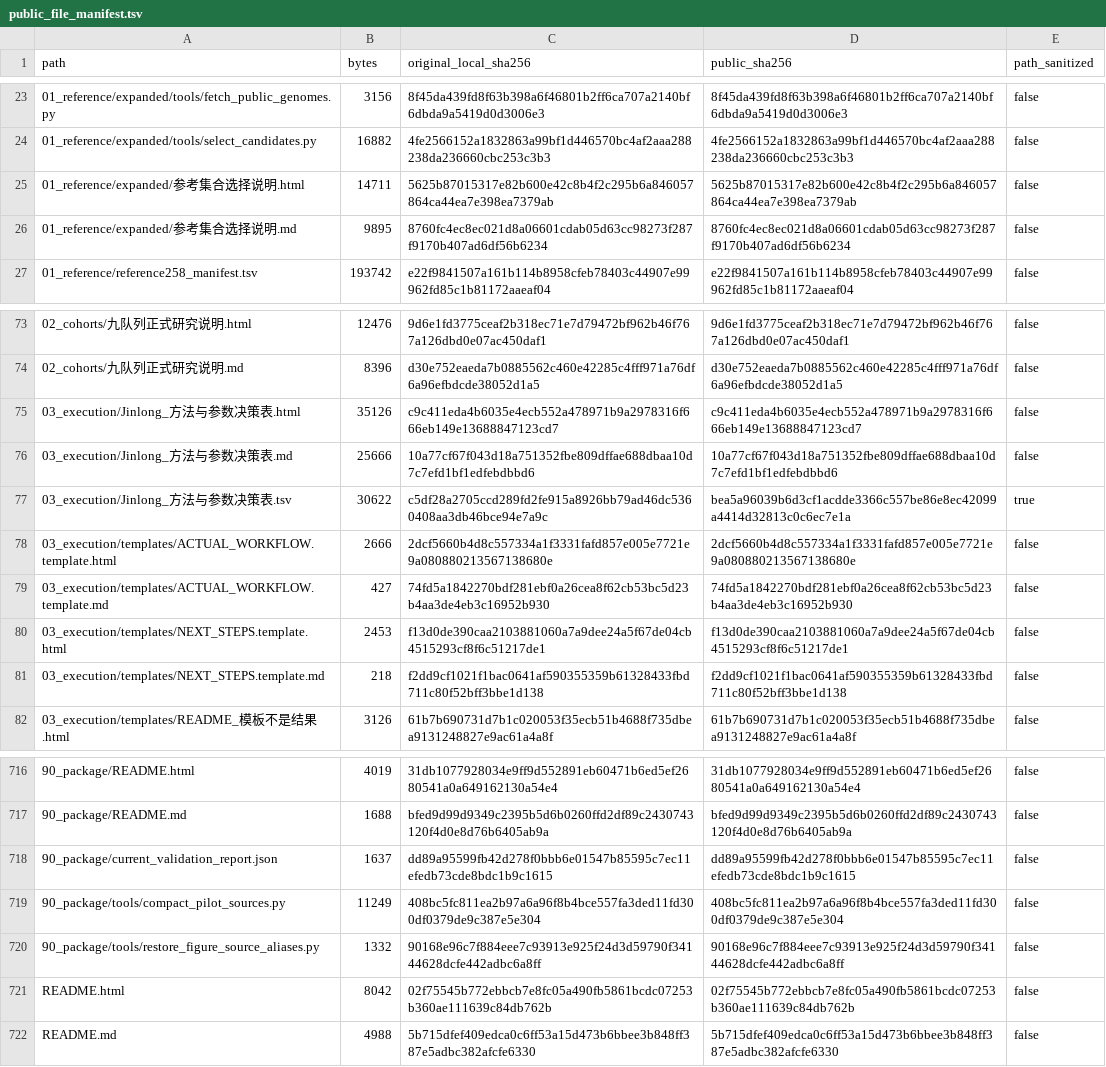
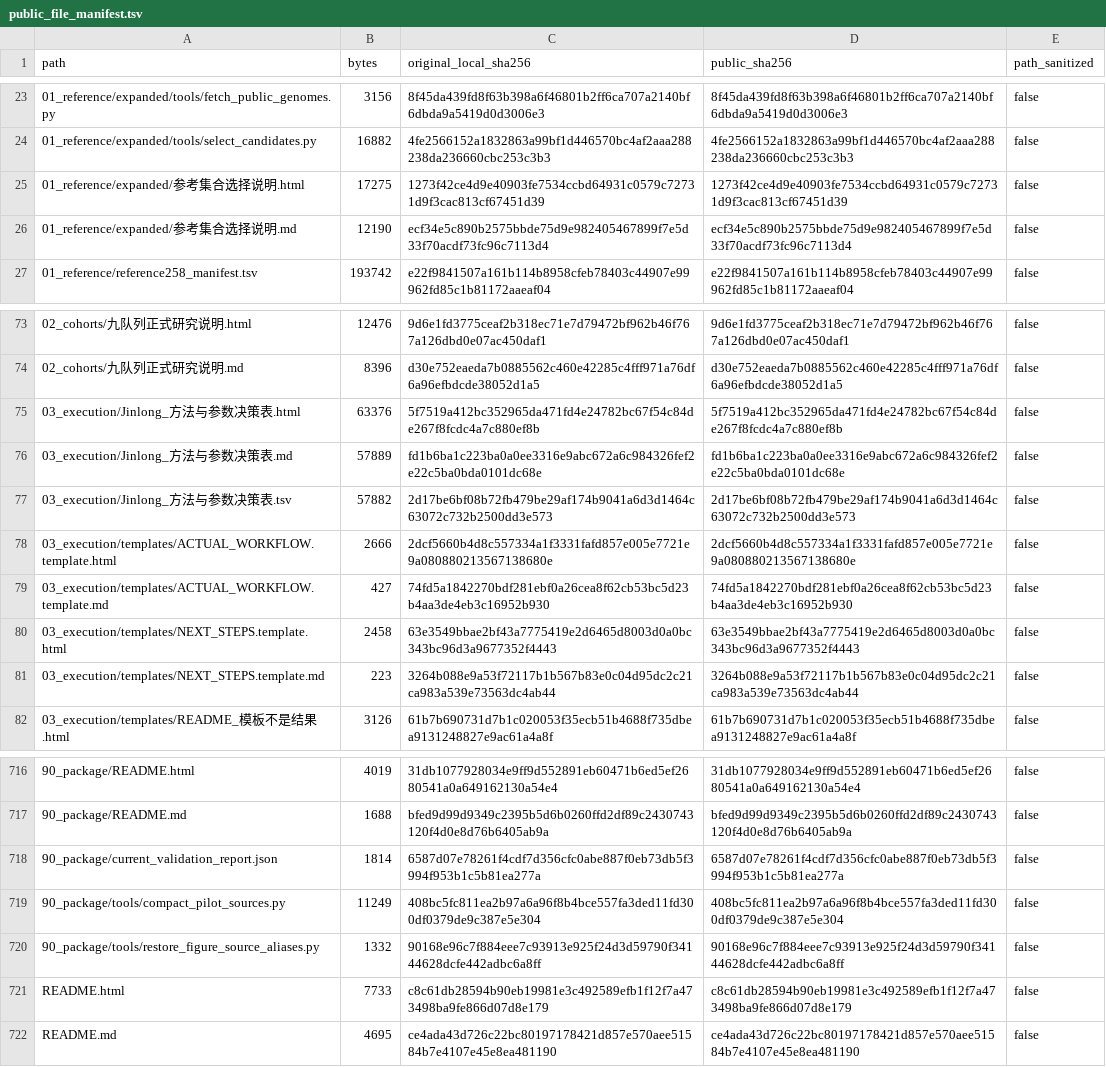
Before and after one commit to sendi-YUKI/p0075e2-CRCprophage-Sendi, a TSV file: 90_package/public_file_manifest.tsv, drawn as a sheet; only a part is shown, gaps mark what is left out; the diff covers the shown part only.

```diff
--- a/90_package/public_file_manifest.tsv
+++ b/90_package/public_file_manifest.tsv
@@ -24,4 +24,4 @@ path	bytes	original_local_sha256	public_sha256	path_sanitized
 01_reference/expanded/tools/select_candidates.py	16882	4fe2566152a1832863a99bf1d446570bc4af2aaa288238da236660cbc253c3b3	4fe2566152a1832863a99bf1d446570bc4af2aaa288238da236660cbc253c3b3	false
-01_reference/expanded/参考集合选择说明.html	14711	5625b87015317e82b600e42c8b4f2c295b6a846057864ca44ea7e398ea7379ab	5625b87015317e82b600e42c8b4f2c295b6a846057864ca44ea7e398ea7379ab	false
-01_reference/expanded/参考集合选择说明.md	9895	8760fc4ec8ec021d8a06601cdab05d63cc98273f287f9170b407ad6df56b6234	8760fc4ec8ec021d8a06601cdab05d63cc98273f287f9170b407ad6df56b6234	false
+01_reference/expanded/参考集合选择说明.html	17275	1273f42ce4d9e40903fe7534ccbd64931c0579c72731d9f3cac813cf67451d39	1273f42ce4d9e40903fe7534ccbd64931c0579c72731d9f3cac813cf67451d39	false
+01_reference/expanded/参考集合选择说明.md	12190	ecf34e5c890b2575bbde75d9e982405467899f7e5d33f70acdf73fc96c7113d4	ecf34e5c890b2575bbde75d9e982405467899f7e5d33f70acdf73fc96c7113d4	false
 01_reference/reference258_manifest.tsv	193742	e22f9841507a161b114b8958cfeb78403c44907e99962fd85c1b81172aaeaf04	e22f9841507a161b114b8958cfeb78403c44907e99962fd85c1b81172aaeaf04	false
@@ -74,9 +74,9 @@ path	bytes	original_local_sha256	public_sha256	path_sanitized
 02_cohorts/九队列正式研究说明.md	8396	d30e752eaeda7b0885562c460e42285c4fff971a76df6a96efbdcde38052d1a5	d30e752eaeda7b0885562c460e42285c4fff971a76df6a96efbdcde38052d1a5	false
-03_execution/Jinlong_方法与参数决策表.html	35126	c9c411eda4b6035e4ecb552a478971b9a2978316f666eb149e13688847123cd7	c9c411eda4b6035e4ecb552a478971b9a2978316f666eb149e13688847123cd7	false
-03_execution/Jinlong_方法与参数决策表.md	25666	10a77cf67f043d18a751352fbe809dffae688dbaa10d7c7efd1bf1edfebdbbd6	10a77cf67f043d18a751352fbe809dffae688dbaa10d7c7efd1bf1edfebdbbd6	false
-03_execution/Jinlong_方法与参数决策表.tsv	30622	c5df28a2705ccd289fd2fe915a8926bb79ad46dc5360408aa3db46bce94e7a9c	bea5a96039b6d3cf1acdde3366c557be86e8ec42099a4414d32813c0c6ec7e1a	true
+03_execution/Jinlong_方法与参数决策表.html	63376	5f7519a412bc352965da471fd4e24782bc67f54c84de267f8fcdc4a7c880ef8b	5f7519a412bc352965da471fd4e24782bc67f54c84de267f8fcdc4a7c880ef8b	false
+03_execution/Jinlong_方法与参数决策表.md	57889	fd1b6ba1c223ba0a0ee3316e9abc672a6c984326fef2e22c5ba0bda0101dc68e	fd1b6ba1c223ba0a0ee3316e9abc672a6c984326fef2e22c5ba0bda0101dc68e	false
+03_execution/Jinlong_方法与参数决策表.tsv	57882	2d17be6bf08b72fb479be29af174b9041a6d3d1464c63072c732b2500dd3e573	2d17be6bf08b72fb479be29af174b9041a6d3d1464c63072c732b2500dd3e573	false
 03_execution/templates/ACTUAL_WORKFLOW.template.html	2666	2dcf5660b4d8c557334a1f3331fafd857e005e7721e9a080880213567138680e	2dcf5660b4d8c557334a1f3331fafd857e005e7721e9a080880213567138680e	false
 03_execution/templates/ACTUAL_WORKFLOW.template.md	427	74fd5a1842270bdf281ebf0a26cea8f62cb53bc5d23b4aa3de4eb3c16952b930	74fd5a1842270bdf281ebf0a26cea8f62cb53bc5d23b4aa3de4eb3c16952b930	false
-03_execution/templates/NEXT_STEPS.template.html	2453	f13d0de390caa2103881060a7a9dee24a5f67de04cb4515293cf8f6c51217de1	f13d0de390caa2103881060a7a9dee24a5f67de04cb4515293cf8f6c51217de1	false
-03_execution/templates/NEXT_STEPS.template.md	218	f2dd9cf1021f1bac0641af590355359b61328433fbd711c80f52bff3bbe1d138	f2dd9cf1021f1bac0641af590355359b61328433fbd711c80f52bff3bbe1d138	false
+03_execution/templates/NEXT_STEPS.template.html	2458	63e3549bbae2bf43a7775419e2d6465d8003d0a0bc343bc96d3a9677352f4443	63e3549bbae2bf43a7775419e2d6465d8003d0a0bc343bc96d3a9677352f4443	false
+03_execution/templates/NEXT_STEPS.template.md	223	3264b088e9a53f72117b1b567b83e0c04d95dc2c21ca983a539e73563dc4ab44	3264b088e9a53f72117b1b567b83e0c04d95dc2c21ca983a539e73563dc4ab44	false
 03_execution/templates/README_模板不是结果.html	3126	61b7b690731d7b1c020053f35ecb51b4688f735dbea9131248827e9ac61a4a8f	61b7b690731d7b1c020053f35ecb51b4688f735dbea9131248827e9ac61a4a8f	false
@@ -717,6 +717,6 @@ path	bytes	original_local_sha256	public_sha256	path_sanitized
 90_package/README.md	1688	bfed9d99d9349c2395b5d6b0260ffd2df89c2430743120f4d0e8d76b6405ab9a	bfed9d99d9349c2395b5d6b0260ffd2df89c2430743120f4d0e8d76b6405ab9a	false
-90_package/current_validation_report.json	1637	dd89a95599fb42d278f0bbb6e01547b85595c7ec11efedb73cde8bdc1b9c1615	dd89a95599fb42d278f0bbb6e01547b85595c7ec11efedb73cde8bdc1b9c1615	false
+90_package/current_validation_report.json	1814	6587d07e78261f4cdf7d356cfc0abe887f0eb73db5f3994f953b1c5b81ea277a	6587d07e78261f4cdf7d356cfc0abe887f0eb73db5f3994f953b1c5b81ea277a	false
 90_package/tools/compact_pilot_sources.py	11249	408bc5fc811ea2b97a6a96f8b4bce557fa3ded11fd300df0379de9c387e5e304	408bc5fc811ea2b97a6a96f8b4bce557fa3ded11fd300df0379de9c387e5e304	false
 90_package/tools/restore_figure_source_aliases.py	1332	90168e96c7f884eee7c93913e925f24d3d59790f34144628dcfe442adbc6a8ff	90168e96c7f884eee7c93913e925f24d3d59790f34144628dcfe442adbc6a8ff	false
-README.html	8042	02f75545b772ebbcb7e8fc05a490fb5861bcdc07253b360ae111639c84db762b	02f75545b772ebbcb7e8fc05a490fb5861bcdc07253b360ae111639c84db762b	false
-README.md	4988	5b715dfef409edca0c6ff53a15d473b6bbee3b848ff387e5adbc382afcfe6330	5b715dfef409edca0c6ff53a15d473b6bbee3b848ff387e5adbc382afcfe6330	false
+README.html	7733	c8c61db28594b90eb19981e3c492589efb1f12f7a473498ba9fe866d07d8e179	c8c61db28594b90eb19981e3c492589efb1f12f7a473498ba9fe866d07d8e179	false
+README.md	4695	ce4ada43d726c22bc80197178421d857e570aee51584b7e4107e45e8ea481190	ce4ada43d726c22bc80197178421d857e570aee51584b7e4107e45e8ea481190	false
```
Also changed, not shown: 30 edited cells elsewhere in this file, 20 other files.
